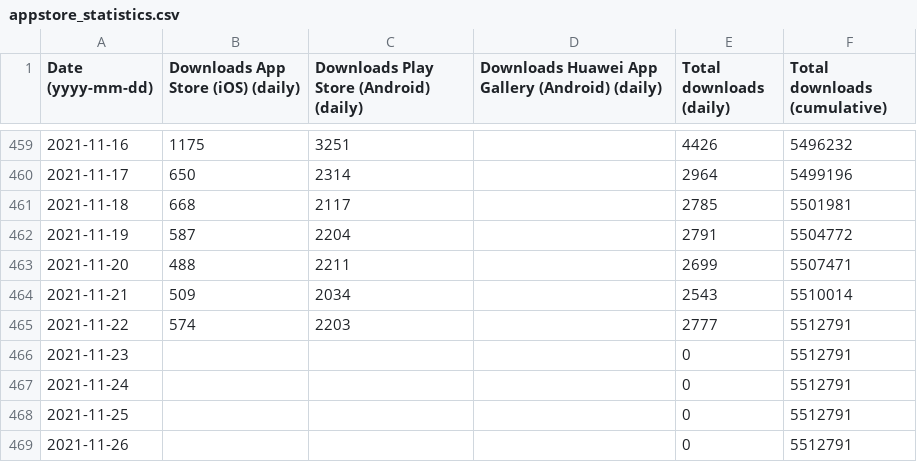
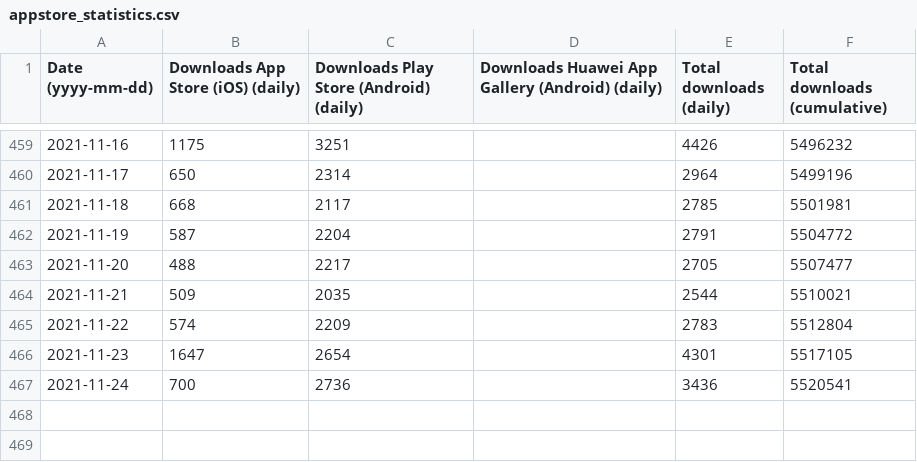
Before and after one commit to minvws/nl-covid19-notification-app-statistics, a CSV file: statistics/appstore_statistics.csv, drawn as a sheet; only a part is shown, gaps mark what is left out.

Commit message:
Update app store statistics

```diff
--- a/statistics/appstore_statistics.csv
+++ b/statistics/appstore_statistics.csv
@@ -462,8 +462,6 @@
 2021-11-19,587,2204,,2791,5504772
-2021-11-20,488,2211,,2699,5507471
-2021-11-21,509,2034,,2543,5510014
-2021-11-22,574,2203,,2777,5512791
-2021-11-23,,,,0,5512791
-2021-11-24,,,,0,5512791
-2021-11-25,,,,0,5512791
-2021-11-26,,,,0,5512791
+2021-11-20,488,2217,,2705,5507477
+2021-11-21,509,2035,,2544,5510021
+2021-11-22,574,2209,,2783,5512804
+2021-11-23,1647,2654,,4301,5517105
+2021-11-24,700,2736,,3436,5520541
```
